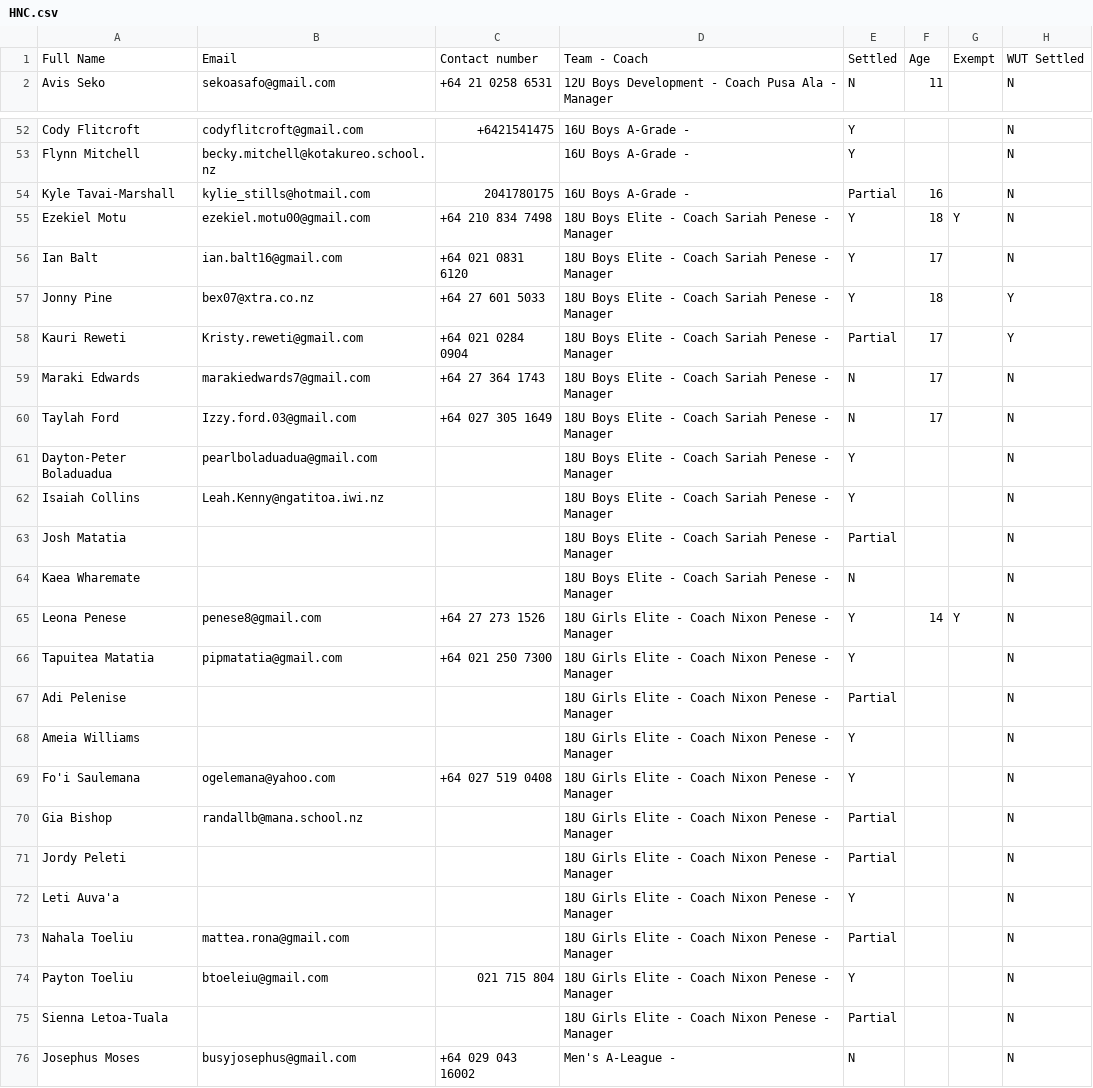
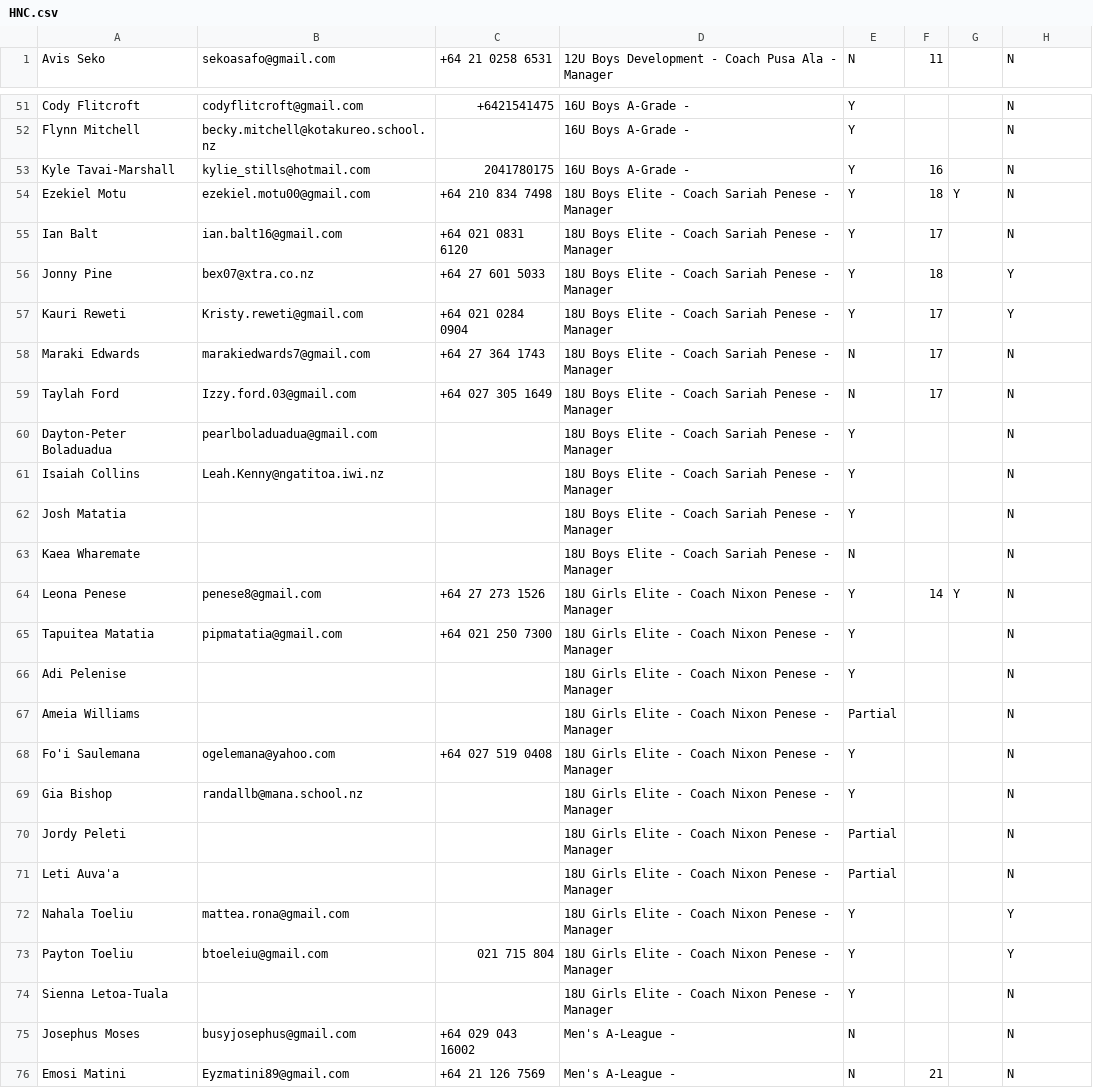
Before and after one commit to limonza/te-tai-hou-teams-2025, a CSV file: HNC.csv, drawn as a sheet; only a part is shown, gaps mark what is left out; the shorter side is filled out with more unchanged rows; the diff covers the shown part only.

Commit message:
Update HNC.csv

```diff
--- a/HNC.csv
+++ b/HNC.csv
@@ -1,2 +1 @@
-Full Name,Email,Contact number,Team - Coach, Settled,Age,Exempt,WUT Settled
 Avis Seko,sekoasafo@gmail.com,+64 21 0258 6531,12U Boys Development - Coach Pusa Ala - Manager , N,11,,N
@@ -53,3 +52,3 @@ Cody Flitcroft,codyflitcroft@gmail.com,+6421541475,16U Boys A-Grade  - , Y,,,N
 Flynn Mitchell,becky.mitchell@kotakureo.school.nz,,16U Boys A-Grade  - , Y,,,N
-Kyle Tavai-Marshall,kylie_stills@hotmail.com,2041780175,16U Boys A-Grade  - , Partial,16,,N
+Kyle Tavai-Marshall,kylie_stills@hotmail.com,2041780175,16U Boys A-Grade  - , Y,16,,N
 Ezekiel Motu,ezekiel.motu00@gmail.com,+64 210 834 7498,18U Boys Elite - Coach Sariah Penese - Manager , Y,18,Y,N
@@ -57,3 +56,3 @@ Ian Balt,ian.balt16@gmail.com,+64 021 0831 6120,18U Boys Elite - Coach Sariah Pe
 Jonny  Pine,bex07@xtra.co.nz,+64 27 601 5033,18U Boys Elite - Coach Sariah Penese - Manager , Y,18,,Y
-Kauri Reweti,Kristy.reweti@gmail.com ,+64 021 0284 0904,18U Boys Elite - Coach Sariah Penese - Manager , Partial,17,,Y
+Kauri Reweti,Kristy.reweti@gmail.com ,+64 021 0284 0904,18U Boys Elite - Coach Sariah Penese - Manager , Y,17,,Y
 Maraki Edwards ,marakiedwards7@gmail.com,+64 27 364 1743,18U Boys Elite - Coach Sariah Penese - Manager , N,17,,N
@@ -62,3 +61,3 @@ Dayton-Peter Boladuadua,pearlboladuadua@gmail.com,,18U Boys Elite - Coach Sariah
 Isaiah Collins,Leah.Kenny@ngatitoa.iwi.nz,,18U Boys Elite - Coach Sariah Penese - Manager , Y,,,N
-Josh Matatia,,,18U Boys Elite - Coach Sariah Penese - Manager , Partial,,,N
+Josh Matatia,,,18U Boys Elite - Coach Sariah Penese - Manager , Y,,,N
 Kaea Wharemate,,,18U Boys Elite - Coach Sariah Penese - Manager , N,,,N
@@ -66,11 +65,11 @@ Leona Penese,penese8@gmail.com,+64 27 273 1526,18U Girls Elite - Coach Nixon Pen
 Tapuitea Matatia,pipmatatia@gmail.com,+64 021 250 7300,18U Girls Elite - Coach Nixon Penese - Manager , Y,,,N
-Adi Pelenise,,,18U Girls Elite - Coach Nixon Penese - Manager , Partial,,,N
-Ameia Williams,,,18U Girls Elite - Coach Nixon Penese - Manager , Y,,,N
+Adi Pelenise,,,18U Girls Elite - Coach Nixon Penese - Manager , Y,,,N
+Ameia Williams,,,18U Girls Elite - Coach Nixon Penese - Manager , Partial,,,N
 Fo'i Saulemana,ogelemana@yahoo.com,+64 027 519 0408,18U Girls Elite - Coach Nixon Penese - Manager , Y,,,N
-Gia Bishop,randallb@mana.school.nz,,18U Girls Elite - Coach Nixon Penese - Manager , Partial,,,N
+Gia Bishop,randallb@mana.school.nz,,18U Girls Elite - Coach Nixon Penese - Manager , Y,,,N
 Jordy Peleti,,,18U Girls Elite - Coach Nixon Penese - Manager , Partial,,,N
-Leti Auva'a,,,18U Girls Elite - Coach Nixon Penese - Manager , Y,,,N
-Nahala Toeliu,mattea.rona@gmail.com,,18U Girls Elite - Coach Nixon Penese - Manager , Partial,,,N
-Payton Toeliu,btoeleiu@gmail.com,021 715 804,18U Girls Elite - Coach Nixon Penese - Manager , Y,,,N
-Sienna Letoa-Tuala,,,18U Girls Elite - Coach Nixon Penese - Manager , Partial,,,N
+Leti Auva'a,,,18U Girls Elite - Coach Nixon Penese - Manager , Partial,,,N
+Nahala Toeliu,mattea.rona@gmail.com,,18U Girls Elite - Coach Nixon Penese - Manager , Y,,,Y
+Payton Toeliu,btoeleiu@gmail.com,021 715 804,18U Girls Elite - Coach Nixon Penese - Manager , Y,,,Y
+Sienna Letoa-Tuala,,,18U Girls Elite - Coach Nixon Penese - Manager , Y,,,N
 Josephus Moses,busyjosephus@gmail.com,+64 029 043 16002,Men's A-League - , N,,,N
```
Also changed, not shown: 11 edited cells elsewhere in this file.
